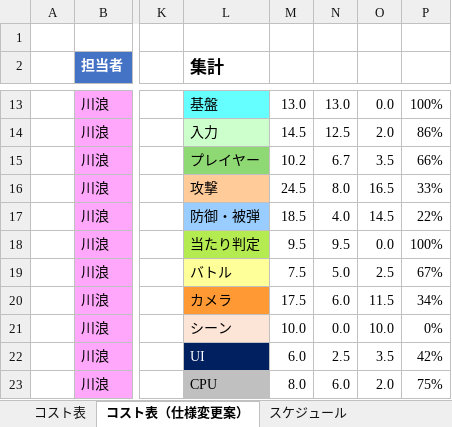
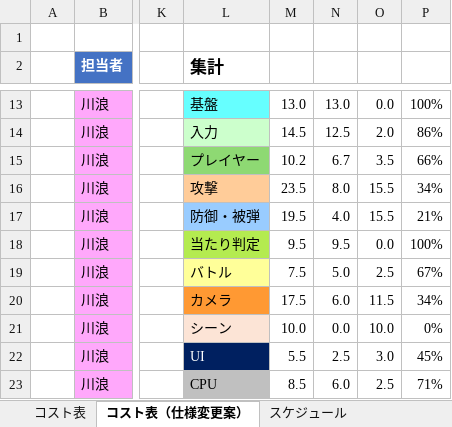
Before and after one commit to hakutokawanami/2026_winter, an Excel workbook: winterGame2026/冬制作_2026コスト表.xlsx, sheet コスト表（仕様変更案）, drawn as a sheet; only a part is shown, gaps mark what is left out; values as stored, in another font and other column widths than the file's, no borders; conditional formats and table styles not drawn; the diff covers the shown part only; the diff names each change by its address in the sheet, - before the commit and + after, or states it on an @@ line.

Commit message:
Update 冬制作_2026コスト表.xlsx

```diff
--- a/winterGame2026/冬制作_2026コスト表.xlsx (sheet コスト表（仕様変更案）)
+++ b/winterGame2026/冬制作_2026コスト表.xlsx (sheet コスト表（仕様変更案）)
-M16: 24.5
+M16: 23.5
-O16: 16.5
+O16: 15.5
-P16: 33%
+P16: 34%
-M17: 18.5
+M17: 19.5
-O17: 14.5
+O17: 15.5
-P17: 22%
+P17: 21%
-M22: 6.0
+M22: 5.5
-O22: 3.5
+O22: 3.0
-P22: 42%
+P22: 45%
-M23: 8.0
+M23: 8.5
-O23: 2.0
+O23: 2.5
-P23: 75%
+P23: 71%
```
Also changed, not shown: 1 added row, 3 removed rows and 19 edited cells elsewhere in this sheet, sheet スケジュール（仕様変更案）.
